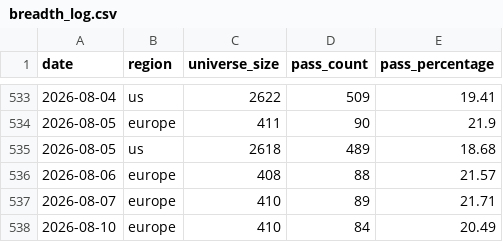
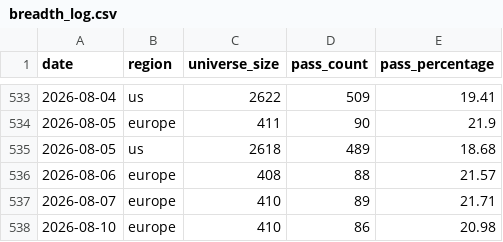
Before and after one commit to petrovmiroslav0107-alt/github.com-petrovmiroslav0107-minervini-breadth, a CSV file: output/breadth_log.csv, drawn as a sheet; only a part is shown, gaps mark what is left out.

```diff
--- a/output/breadth_log.csv
+++ b/output/breadth_log.csv
@@ -537,2 +537,2 @@ date,region,universe_size,pass_count,pass_percentage
 2026-08-07,europe,410,89,21.71
-2026-08-10,europe,410,84,20.49
+2026-08-10,europe,410,86,20.98
```
Also changed, not shown: output/europe_by_exchange.csv, 1 other file.
